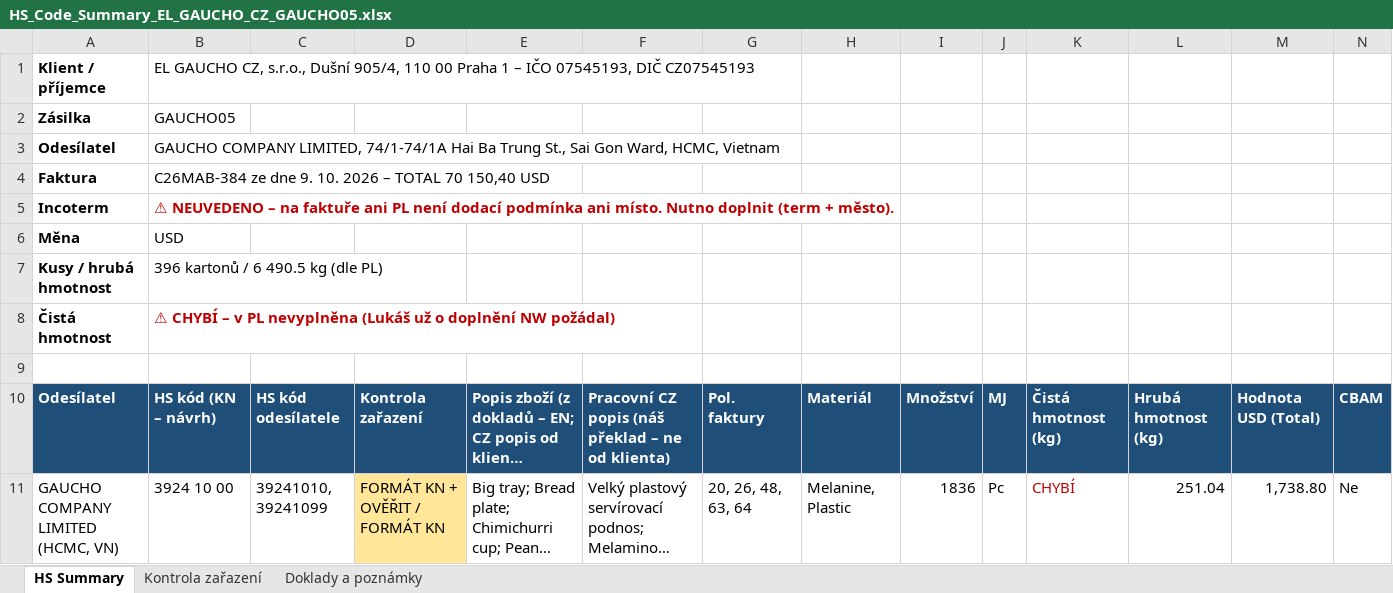
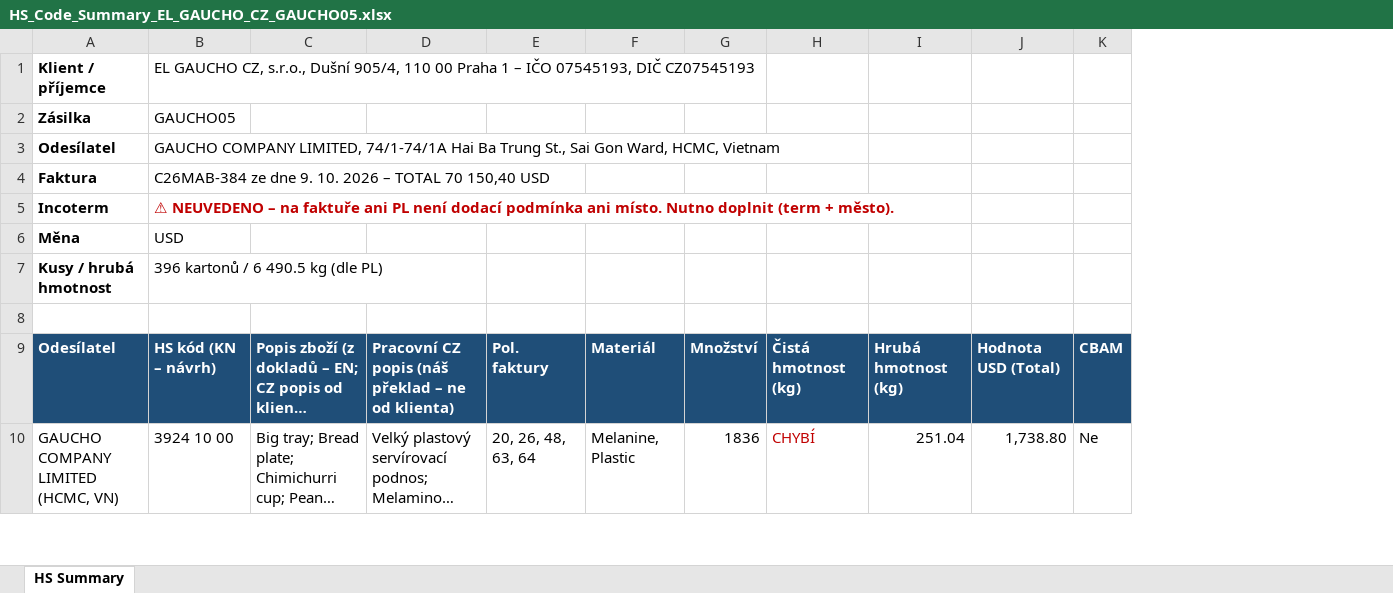
Before and after one commit to Kseni-ia/customs, an Excel workbook: output/HS_Code_Summary_EL_GAUCHO_CZ_GAUCHO05.xlsx, sheet HS Summary, drawn as a sheet; only a part is shown; long unchanged cells end in …; values as stored, in another font and other column widths than the file's, no borders; rows hold the shown columns only; the diff covers the shown part only; the diff names each change by its address in the sheet, - before the commit and + after, or states it on an @@ line.

```diff
--- a/output/HS_Code_Summary_EL_GAUCHO_CZ_GAUCHO05.xlsx (sheet HS Summary)
+++ b/output/HS_Code_Summary_EL_GAUCHO_CZ_GAUCHO05.xlsx (sheet HS Summary)
-sheet tab: Kontrola zařazení
-sheet tab: Doklady a poznámky
-column C, rows 10-11: HS kód odesílatele | 39241010, 39241099
-column D, rows 10-11: Kontrola zařazení | FORMÁT KN + OVĚŘIT / FORMÁT KN
-column J, rows 10-11: MJ | Pc
-row 8: Čistá hmotnost | ⚠ CHYBÍ – v PL nevyplněna (Lukáš už o doplnění NW požádal)
```
Also changed, not shown: 8 removed rows and 11 edited cells elsewhere in this sheet.
